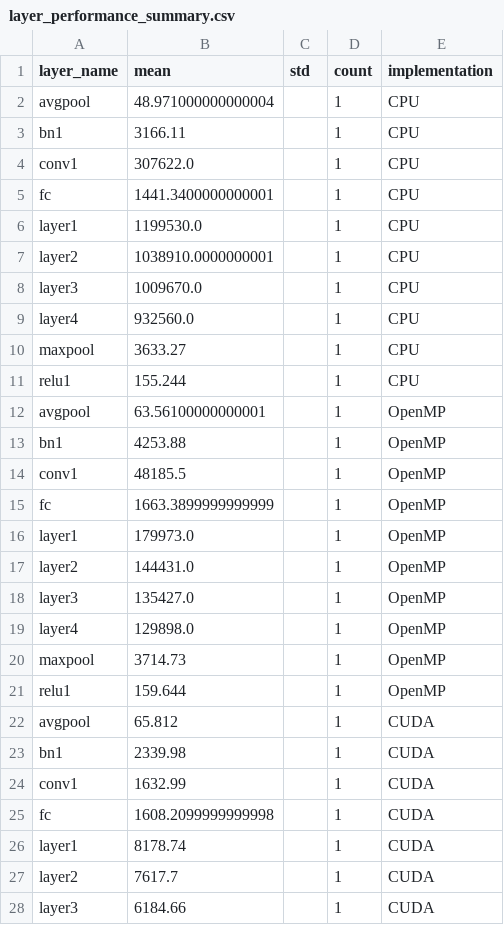
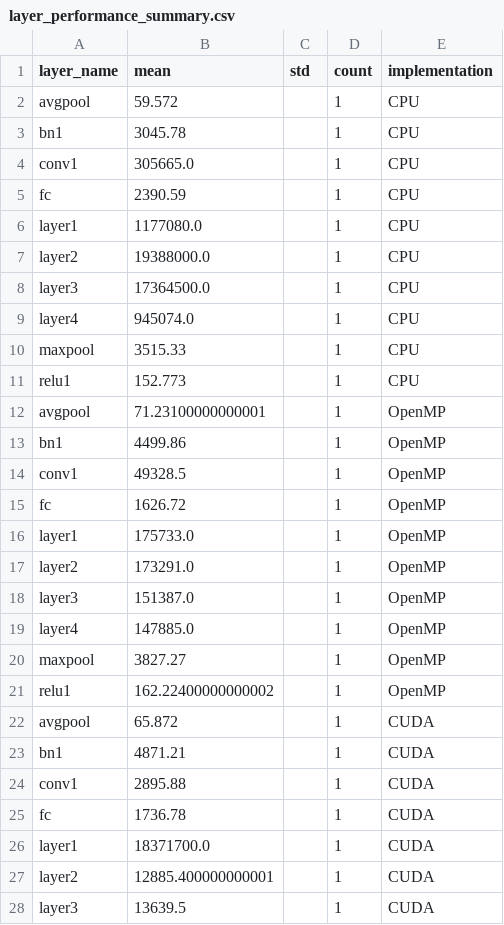
Before and after one commit to cesarpmorais/parallel-image-detection, a CSV file: src/validate_results/layer_performance_summary.csv, drawn as a sheet; only a part is shown; the diff covers the shown part only.

Commit message:
results

```diff
--- a/src/validate_results/layer_performance_summary.csv
+++ b/src/validate_results/layer_performance_summary.csv
@@ -1,28 +1,28 @@
 layer_name,mean,std,count,implementation
-avgpool,48.971000000000004,,1,CPU
-bn1,3166.11,,1,CPU
-conv1,307622.0,,1,CPU
-fc,1441.3400000000001,,1,CPU
-layer1,1199530.0,,1,CPU
-layer2,1038910.0000000001,,1,CPU
-layer3,1009670.0,,1,CPU
-layer4,932560.0,,1,CPU
-maxpool,3633.27,,1,CPU
-relu1,155.244,,1,CPU
-avgpool,63.56100000000001,,1,OpenMP
-bn1,4253.88,,1,OpenMP
-conv1,48185.5,,1,OpenMP
-fc,1663.3899999999999,,1,OpenMP
-layer1,179973.0,,1,OpenMP
-layer2,144431.0,,1,OpenMP
-layer3,135427.0,,1,OpenMP
-layer4,129898.0,,1,OpenMP
-maxpool,3714.73,,1,OpenMP
-relu1,159.644,,1,OpenMP
-avgpool,65.812,,1,CUDA
-bn1,2339.98,,1,CUDA
-conv1,1632.99,,1,CUDA
-fc,1608.2099999999998,,1,CUDA
-layer1,8178.74,,1,CUDA
-layer2,7617.7,,1,CUDA
-layer3,6184.66,,1,CUDA
+avgpool,59.572,,1,CPU
+bn1,3045.78,,1,CPU
+conv1,305665.0,,1,CPU
+fc,2390.59,,1,CPU
+layer1,1177080.0,,1,CPU
+layer2,19388000.0,,1,CPU
+layer3,17364500.0,,1,CPU
+layer4,945074.0,,1,CPU
+maxpool,3515.33,,1,CPU
+relu1,152.773,,1,CPU
+avgpool,71.23100000000001,,1,OpenMP
+bn1,4499.86,,1,OpenMP
+conv1,49328.5,,1,OpenMP
+fc,1626.72,,1,OpenMP
+layer1,175733.0,,1,OpenMP
+layer2,173291.0,,1,OpenMP
+layer3,151387.0,,1,OpenMP
+layer4,147885.0,,1,OpenMP
+maxpool,3827.27,,1,OpenMP
+relu1,162.22400000000002,,1,OpenMP
+avgpool,65.872,,1,CUDA
+bn1,4871.21,,1,CUDA
+conv1,2895.88,,1,CUDA
+fc,1736.78,,1,CUDA
+layer1,18371700.0,,1,CUDA
+layer2,12885.400000000001,,1,CUDA
+layer3,13639.5,,1,CUDA
```
Also changed, not shown: 3 edited cells elsewhere in this file, 17 other files.
